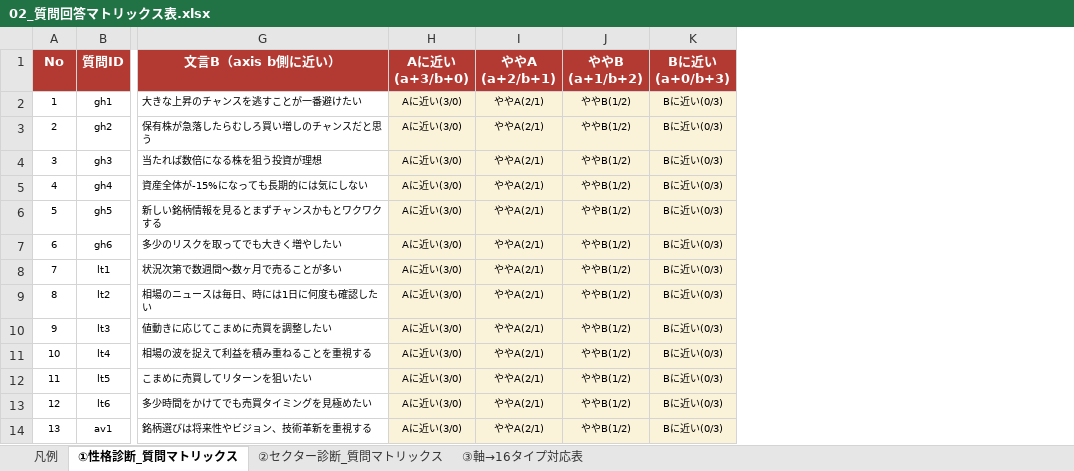
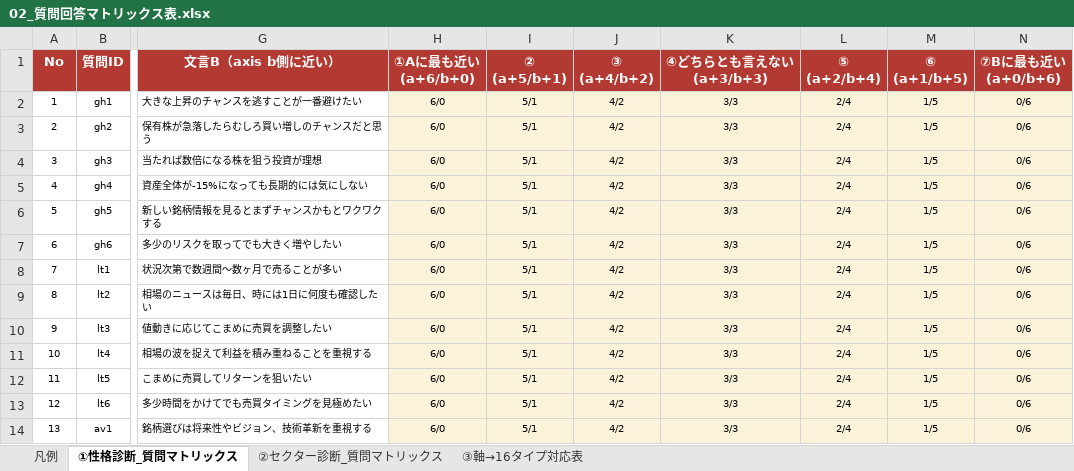
Before and after one commit to Team-TSMJC-GitHub/J-Kabu-Style, an Excel workbook: docs/02_質問回答マトリックス表.xlsx, sheet ①性格診断_質問マトリックス, drawn as a sheet; only a part is shown, gaps mark what is left out; values as stored, in another font and other column widths than the file's, no borders; removed rows and columns are numbered as before the commit, all else as after; the diff names each change by its address in the sheet, - before the commit and + after, or states it on an @@ line.

```diff
--- a/docs/02_質問回答マトリックス表.xlsx (sheet ①性格診断_質問マトリックス)
+++ b/docs/02_質問回答マトリックス表.xlsx (sheet ①性格診断_質問マトリックス)
-column H (Aに近い (a+3/b+0)), rows 2-14: all Aに近い(3/0)
-column I (ややA (a+2/b+1)), rows 2-14: all ややA(2/1)
-column J (ややB (a+1/b+2)), rows 2-14: all ややB(1/2)
-column K (Bに近い (a+0/b+3)), rows 2-14: all Bに近い(0/3)
+column H (①Aに最も近い (a+6/b+0)), rows 2-14: all 6/0
+column I (② (a+5/b+1)), rows 2-14: all 5/1
+column J (③ (a+4/b+2)), rows 2-14: all 4/2
+column K (④どちらとも言えない (a+3/b+3)), rows 2-14: all 3/3
+column L (⑤ (a+2/b+4)), rows 2-14: all 2/4
+column M (⑥ (a+1/b+5)), rows 2-14: all 1/5
+column N (⑦Bに最も近い (a+0/b+6)), rows 2-14: all 0/6
```
Also changed, not shown: sheet 凡例, 6 other files.
